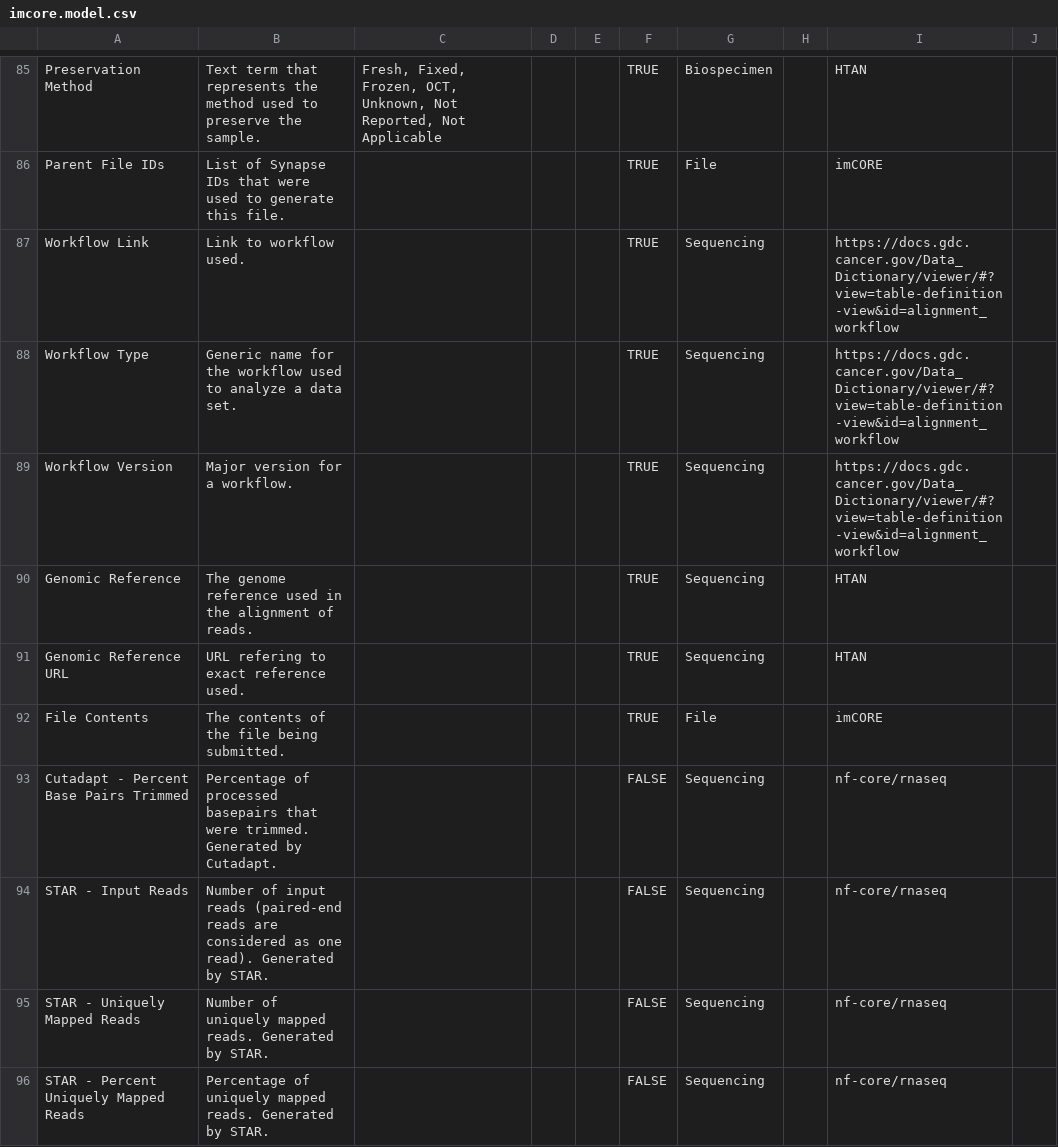
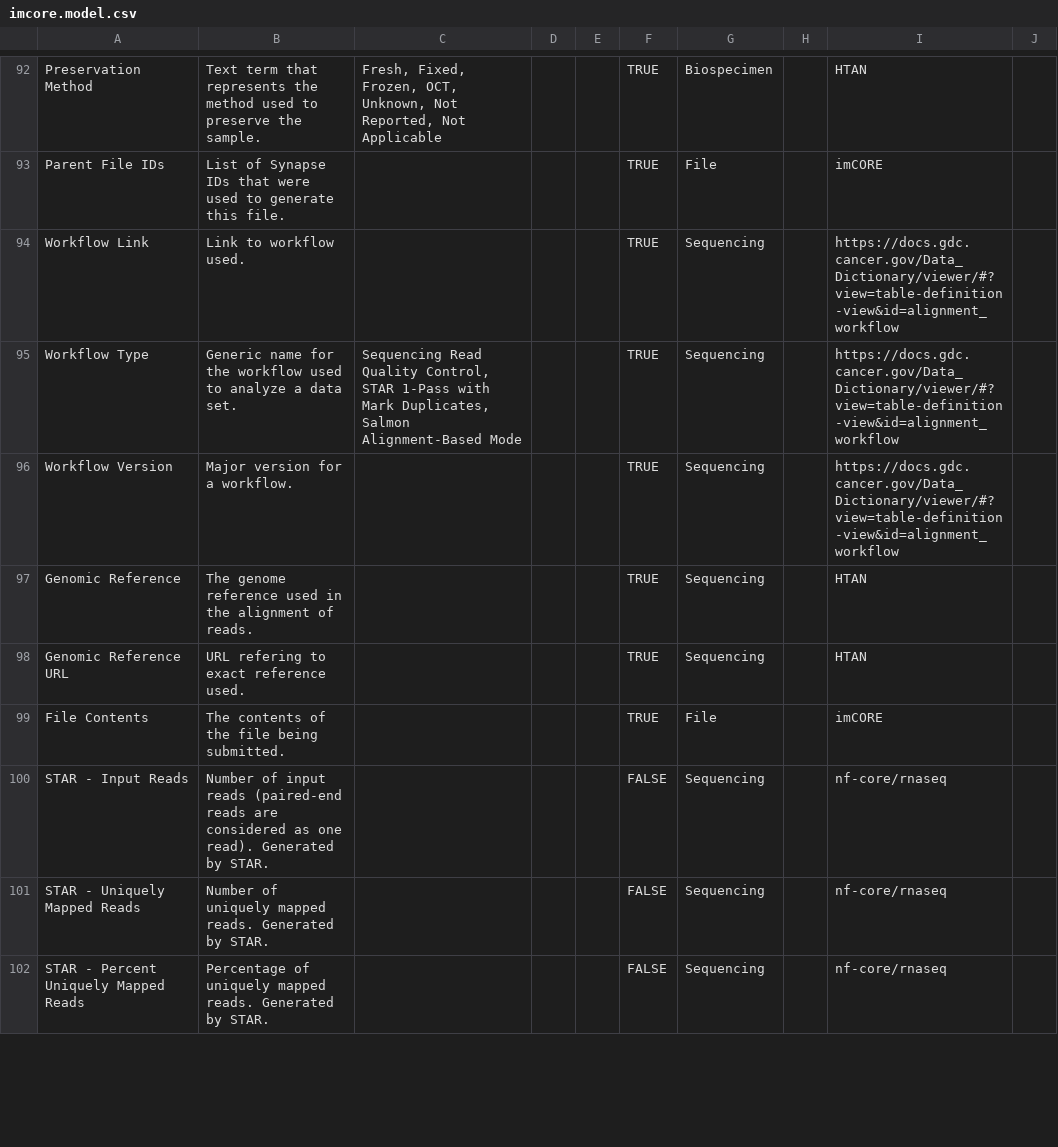
Before and after one commit to imCORE-DCC/data_model, a CSV file: imcore.model.csv, drawn as a sheet; only a part is shown, gaps mark what is left out; the diff covers the shown part only.

```diff
--- a/imcore.model.csv
+++ b/imcore.model.csv
@@ -87,3 +94,3 @@ Parent File IDs,List of Synapse IDs that were used to generate this file.,,,,TRU
 Workflow Link,Link to workflow used.,,,,TRUE,Sequencing,,https://docs.gdc.cancer.gov/Data_Dictionary/viewer/#?view=table-definition-view&id=alignment_workflow,
-Workflow Type,Generic name for the workflow used to analyze a data set.,,,,TRUE,Sequencing,,https://docs.gdc.cancer.gov/Data_Dictionary/viewer/#?view=table-definition-view&id=alignment_workflow,
+Workflow Type,Generic name for the workflow used to analyze a data set.,"Sequencing Read Quality Control, STAR 1-Pass with Mark Duplicates, Salmon Alignment-Based Mode",,,TRUE,Sequencing,,https://docs.gdc.cancer.gov/Data_Dictionary/viewer/#?view=table-definition-view&id=alignment_workflow,
 Workflow Version,Major version for a workflow.,,,,TRUE,Sequencing,,https://docs.gdc.cancer.gov/Data_Dictionary/viewer/#?view=table-definition-view&id=alignment_workflow,
@@ -92,3 +99,2 @@ Genomic Reference URL,URL refering to exact reference used.,,,,TRUE,Sequencing,,
 File Contents,The contents of the file being submitted.,,,,TRUE,File,,imCORE,
-Cutadapt - Percent Base Pairs Trimmed,Percentage of processed basepairs that were trimmed. Generated by Cutadapt.,,,,FALSE,Sequencing,,nf-core/rnaseq,
 STAR - Input Reads,Number of input reads (paired-end reads are considered as one read). Generated by STAR.,,,,FALSE,Sequencing,,nf-core/rnaseq,
```
Also changed, not shown: 12 added rows, 5 removed rows and 55 edited cells elsewhere in this file, 1 other file.
